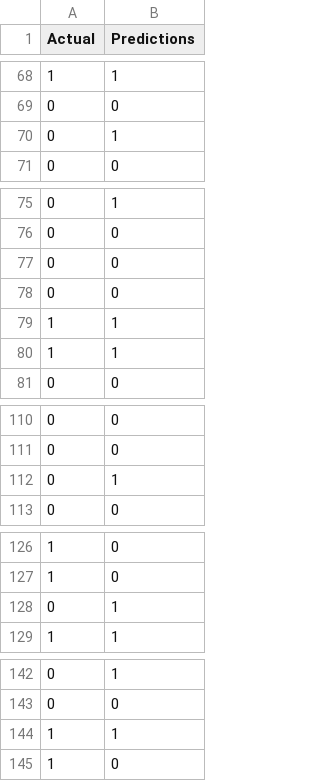
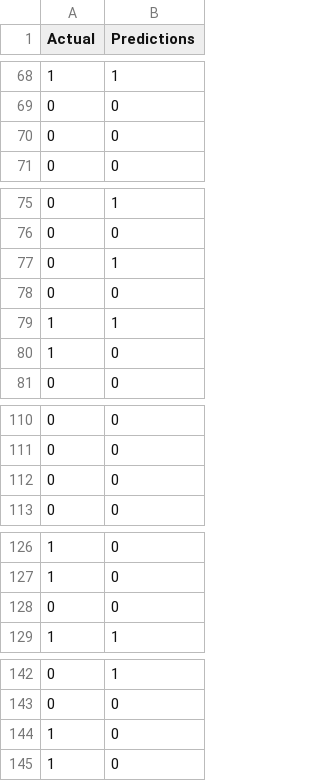
Before and after one commit to canwe/icebergs, a CSV file: output_cnn.csv, drawn as a sheet; only a part is shown, gaps mark what is left out; the diff covers the shown part only.

Commit message:
data from both band_1 and band_2 included

```diff
--- a/output_cnn.csv
+++ b/output_cnn.csv
@@ -69,3 +69,3 @@ Actual,Predictions
 0,0
-0,1
+0,0
 0,0
@@ -76,6 +76,6 @@ Actual,Predictions
 0,0
-0,0
+0,1
 0,0
 1,1
-1,1
+1,0
 0,0
@@ -111,3 +111,3 @@ Actual,Predictions
 0,0
-0,1
+0,0
 0,0
@@ -127,3 +127,3 @@ Actual,Predictions
 1,0
-0,1
+0,0
 1,1
@@ -143,3 +143,3 @@ Actual,Predictions
 0,0
-1,1
+1,0
 1,0
```
Also changed, not shown: 24 added rows and 24 removed rows elsewhere in this file, 3 other files.
